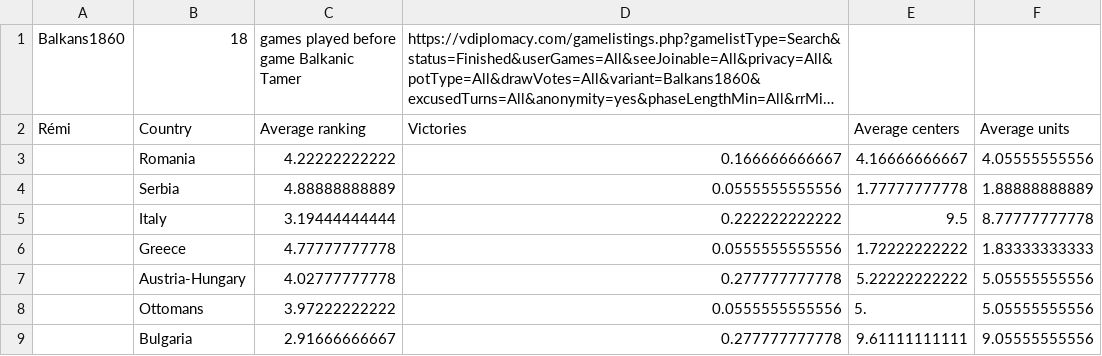
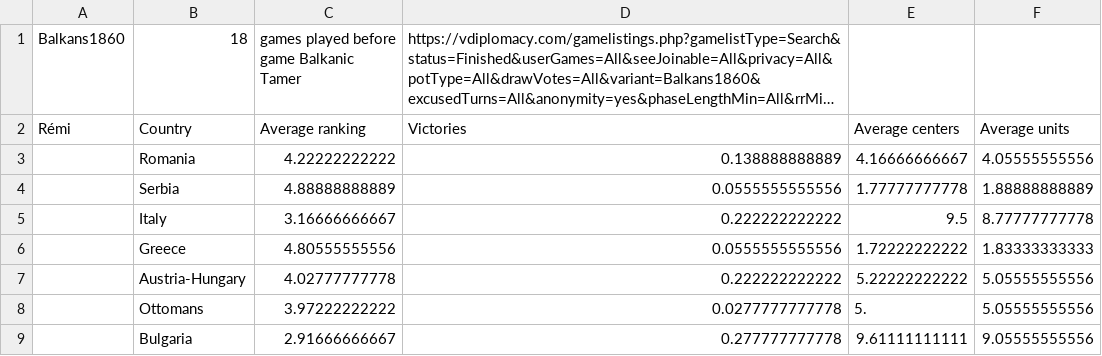
Before and after one commit to disteph/diplostats, a CSV file: stats/Balkans1860.csv, drawn as a sheet; long unchanged cells end in …; the diff names each change by its address in the sheet, - before the commit and + after, or states it on an @@ line.

```diff
--- a/stats/Balkans1860.csv
+++ b/stats/Balkans1860.csv
-D3: 0.166666666667
+D3: 0.138888888889
-C5: 3.19444444444
+C5: 3.16666666667
-C6: 4.77777777778
+C6: 4.80555555556
-D7: 0.277777777778
+D7: 0.222222222222
-D8: 0.0555555555556
+D8: 0.0277777777778
```
Also changed, not shown: 1 other file.
